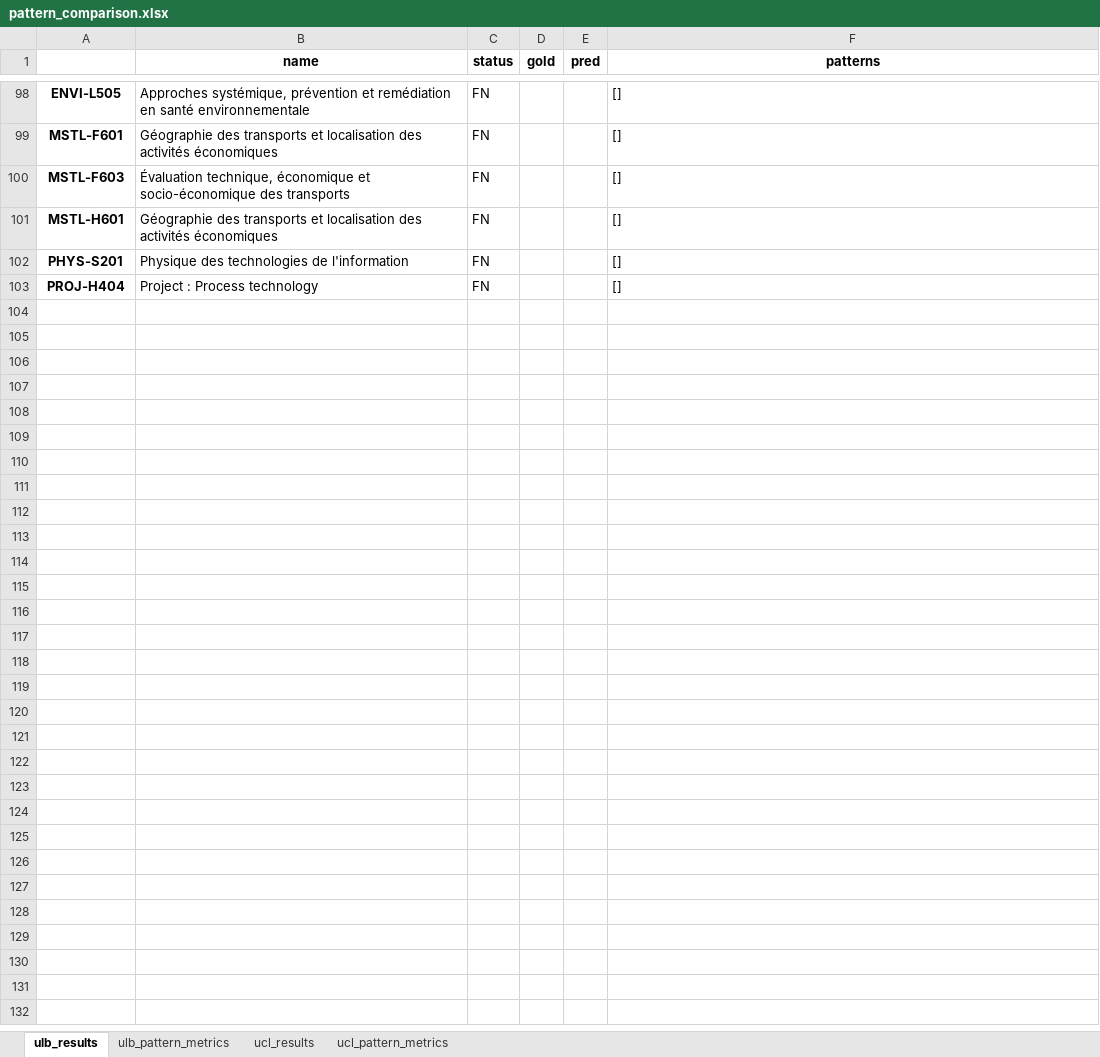
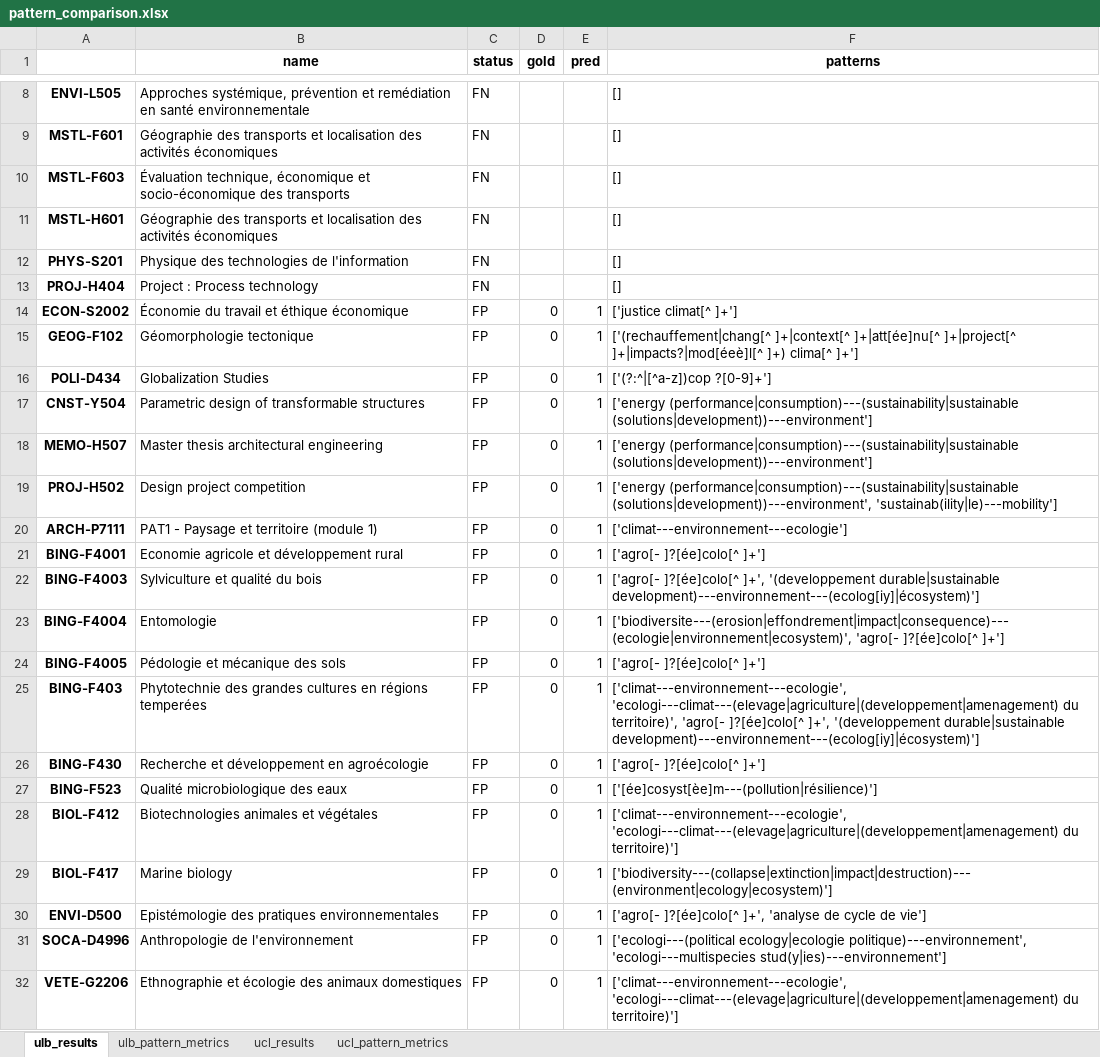
Before and after one commit to Education4Climate/Education4Climate, an Excel workbook: data/analysis/pattern_comparison.xlsx, sheet ulb_results, drawn as a sheet; only a part is shown, gaps mark what is left out; values as stored, in another font and other column widths than the file's, no borders; the diff covers the shown part only; the diff names each change by its address in the sheet, - before the commit and + after, or states it on an @@ line.

```diff
--- a/data/analysis/pattern_comparison.xlsx (sheet ulb_results)
+++ b/data/analysis/pattern_comparison.xlsx (sheet ulb_results)
+row 14: ECON-S2002 | Économie du travail et éthique économique | FP | 0 | 1 | ['justice climat[^ ]+']
+row 15: GEOG-F102 | Géomorphologie tectonique | FP | 0 | 1 | ['(rechauffement|chang[^ ]+|context[^ ]+|att[ée]nu[^ ]+|project[^ ]+|impacts?|mod[éeè]l[^ ]+) clima[^ ]+']
+row 16: POLI-D434 | Globalization Studies | FP | 0 | 1 | ['(?:^|[^a-z])cop ?[0-9]+']
+row 17: CNST-Y504 | Parametric design of transformable structures | FP | 0 | 1 | ['energy (performance|consumption)---(sustainability|sustainable (solutions|development))---environment']
+row 18: MEMO-H507 | Master thesis architectural engineering | FP | 0 | 1 | ['energy (performance|consumption)---(sustainability|sustainable (solutions|development))---environment']
+row 19: PROJ-H502 | Design project competition | FP | 0 | 1 | ['energy (performance|consumption)---(sustainability|sustainable (solutions|development))---environment', 'sustainab(ility|le)---mobility']
+row 20: ARCH-P7111 | PAT1 - Paysage et territoire (module 1) | FP | 0 | 1 | ['climat---environnement---ecologie']
+row 21: BING-F4001 | Economie agricole et développement rural | FP | 0 | 1 | ['agro[- ]?[ée]colo[^ ]+']
+row 22: BING-F4003 | Sylviculture et qualité du bois | FP | 0 | 1 | ['agro[- ]?[ée]colo[^ ]+', '(developpement durable|sustainable development)---environnement---(ecolog[iy]|écosystem)']
+row 23: BING-F4004 | Entomologie | FP | 0 | 1 | ['biodiversite---(erosion|effondrement|impact|consequence)---(ecologie|environnement|ecosystem)', 'agro[- ]?[ée]colo[^ ]+']
+row 24: BING-F4005 | Pédologie et mécanique des sols | FP | 0 | 1 | ['agro[- ]?[ée]colo[^ ]+']
+row 25: BING-F403 | Phytotechnie des grandes cultures en régions temperées | FP | 0 | 1 | ['climat---environnement---ecologie', 'ecologi---climat---(elevage|agriculture|(developpement|amenagement) du territoire)', 'agro[- ]?[ée]colo[^ ]+', '(developpement durable|sustainable development)---environnement---(ecolog[iy]|écosystem)']
+row 26: BING-F430 | Recherche et développement en agroécologie | FP | 0 | 1 | ['agro[- ]?[ée]colo[^ ]+']
+row 27: BING-F523 | Qualité microbiologique des eaux | FP | 0 | 1 | ['[ée]cosyst[èe]m---(pollution|résilience)']
+row 28: BIOL-F412 | Biotechnologies animales et végétales | FP | 0 | 1 | ['climat---environnement---ecologie', 'ecologi---climat---(elevage|agriculture|(developpement|amenagement) du territoire)']
+row 29: BIOL-F417 | Marine biology | FP | 0 | 1 | ['biodiversity---(collapse|extinction|impact|destruction)---(environment|ecology|ecosystem)']
+row 30: ENVI-D500 | Epistémologie des pratiques environnementales | FP | 0 | 1 | ['agro[- ]?[ée]colo[^ ]+', 'analyse de cycle de vie']
+row 31: SOCA-D4996 | Anthropologie de l'environnement | FP | 0 | 1 | ['ecologi---(political ecology|ecologie politique)---environnement', 'ecologi---multispecies stud(y|ies)---environnement']
+row 32: VETE-G2206 | Ethnographie et écologie des animaux domestiques | FP | 0 | 1 | ['climat---environnement---ecologie', 'ecologi---climat---(elevage|agriculture|(developpement|amenagement) du territoire)']
```
Also changed, not shown: 71 added rows and 90 removed rows elsewhere in this sheet, sheet ucl_results, 30 other files.
